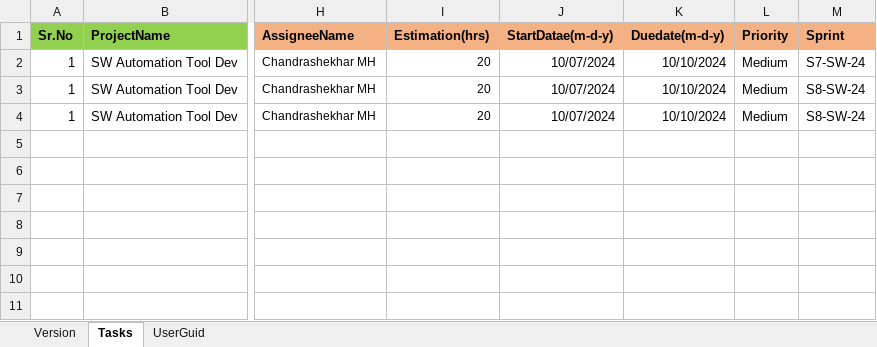
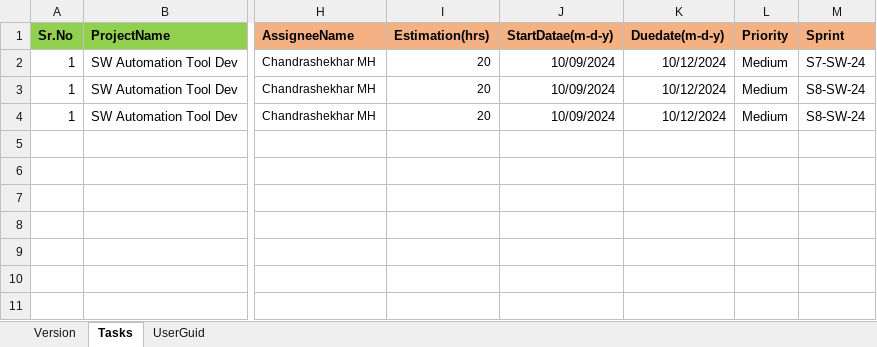
Before and after one commit to chandrashekhar54/ZohoTaskTemplates, an Excel workbook: Chandrashekhar MH/Chandrashekhar.xlsx, sheet Tasks, drawn as a sheet; only a part is shown, gaps mark what is left out; values as stored, in another font and other column widths than the file's, no borders; the diff names each change by its address in the sheet, - before the commit and + after, or states it on an @@ line.

Commit message:
updated tasks

```diff
--- a/Chandrashekhar MH/Chandrashekhar.xlsx (sheet Tasks)
+++ b/Chandrashekhar MH/Chandrashekhar.xlsx (sheet Tasks)
-J2:J4 (StartDatae(m-d-y)): 10/07/2024
+J2:J4 (StartDatae(m-d-y)): 10/09/2024
-K2:K4 (Duedate(m-d-y)): 10/10/2024
+K2:K4 (Duedate(m-d-y)): 10/12/2024
```
